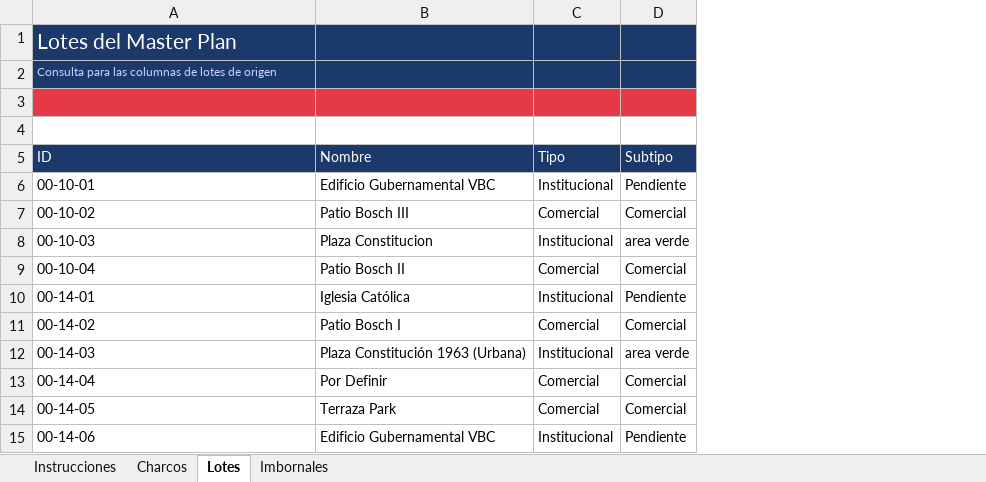
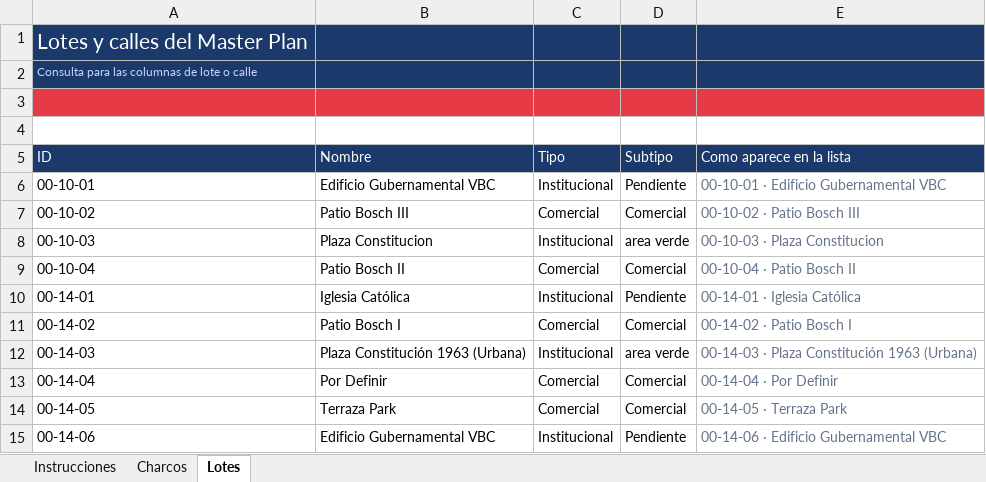
Before and after one commit to jesusx26x/Mapa-CJB-3D, an Excel workbook: Activos/PLANTILLA_ANALISIS_CHARCOS_CJB.xlsx, sheet Lotes, drawn as a sheet; only a part is shown; values as stored, in another font and other column widths than the file's, no borders; the diff names each change by its address in the sheet, - before the commit and + after, or states it on an @@ line.

```diff
--- a/Activos/PLANTILLA_ANALISIS_CHARCOS_CJB.xlsx (sheet Lotes)
+++ b/Activos/PLANTILLA_ANALISIS_CHARCOS_CJB.xlsx (sheet Lotes)
-sheet tab: Imbornales
+column E (Como aparece en la lista), rows 6-15: 00-10-01 · Edificio Gubernamental VBC | 00-10-02 · Patio Bosch III | 00-10-03 · Plaza Constitucion | 00-10-04 · Patio Bosch II | 00-14-01 · Iglesia Católica | 00-14-02 · Patio Bosch I | 00-14-03 · Plaza Constitución 1963 (Urbana) | 00-14-04 · Por Definir | 00-14-05 · Terraza Park | 00-14-06 · Edificio Gubernamental VBC
-A1 (ID): Lotes del Master Plan
+A1 (ID): Lotes y calles del Master Plan
-A2 (ID): Consulta para las columnas de lotes de origen
+A2 (ID): Consulta para las columnas de lote o calle
```
Also changed, not shown: sheet Charcos, sheet Instrucciones, 4 other files.
